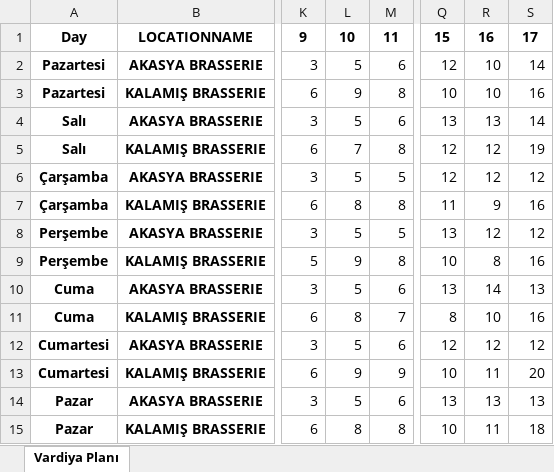
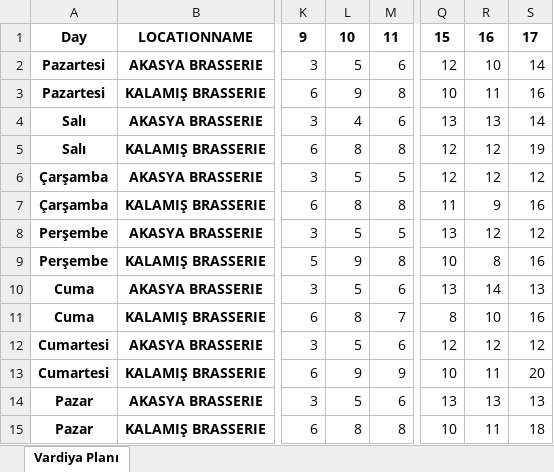
Before and after one commit to dijitaldonusum/smartshiftplanproject, an Excel workbook: 7_gunluk_vardiya_plani.xlsx, sheet Vardiya Planı, drawn as a sheet; only a part is shown, gaps mark what is left out; values as stored, in another font and other column widths than the file's, no borders; the diff names each change by its address in the sheet, - before the commit and + after, or states it on an @@ line.

Commit message:
Add files via upload

```diff
--- a/7_gunluk_vardiya_plani.xlsx (sheet Vardiya Planı)
+++ b/7_gunluk_vardiya_plani.xlsx (sheet Vardiya Planı)
-R3: 10
+R3: 11
-L4: 5
+L4: 4
-L5: 7
+L5: 8
```
